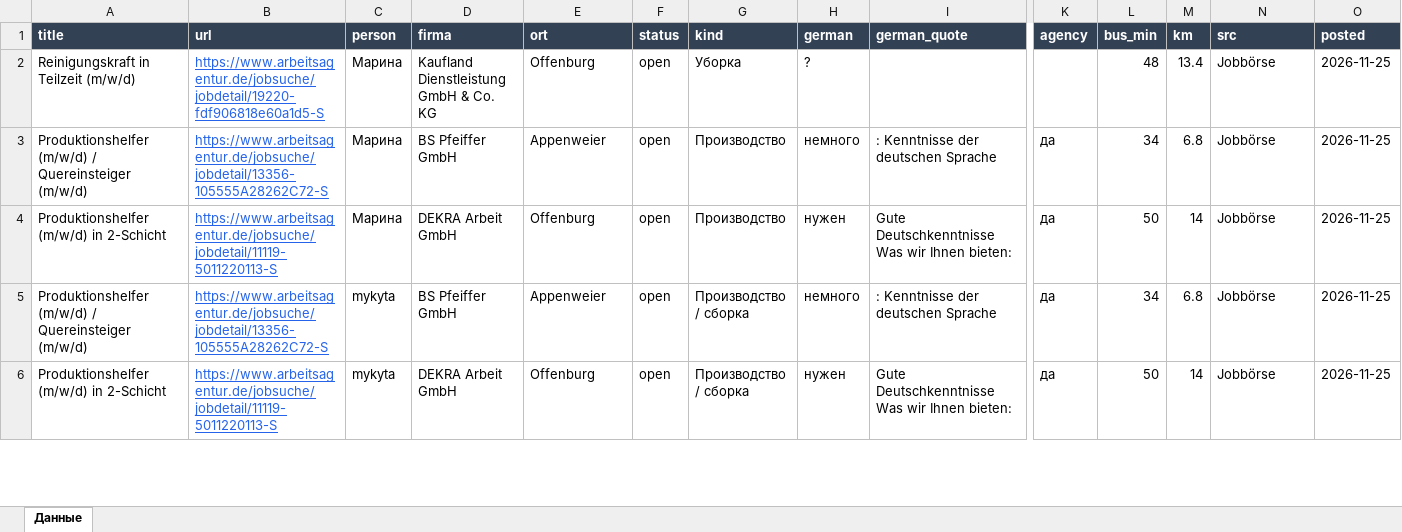
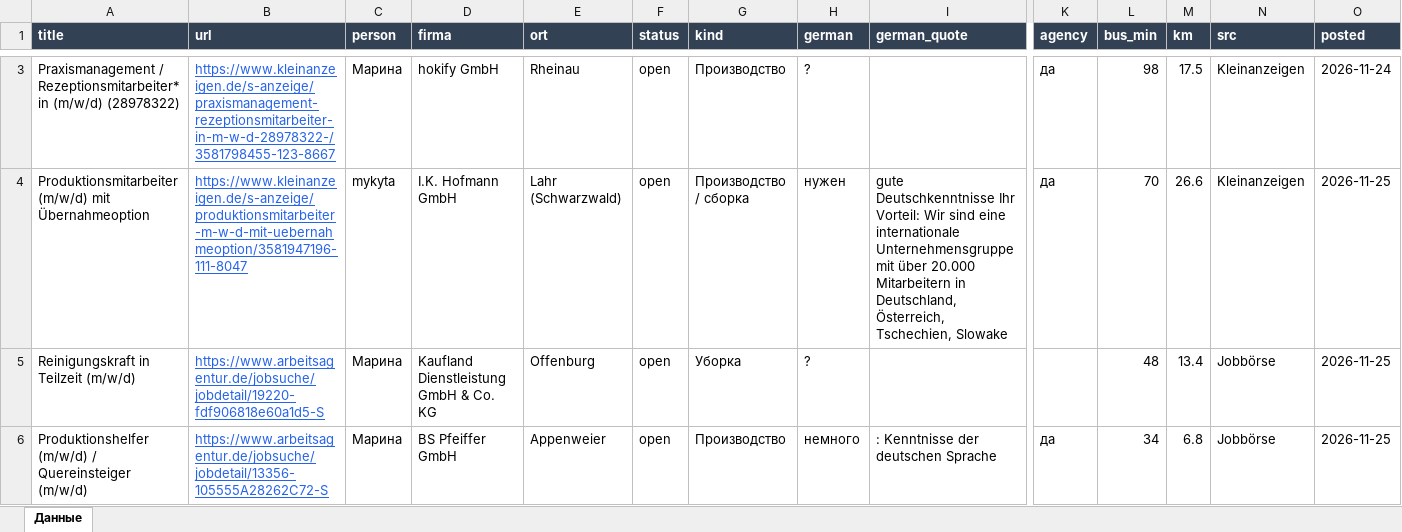
Before and after one commit to Nevrox228/wohnung-og, an Excel workbook: data/eltern_jobs.xlsx, sheet Данные, drawn as a sheet; only a part is shown, gaps mark what is left out; the shorter side is filled out with more unchanged rows; values as stored, in another font and other column widths than the file's, no borders; rows hold the shown columns only; the diff covers the shown part only; the diff names each change by its address in the sheet, - before the commit and + after, or states it on an @@ line.

```diff
--- a/data/eltern_jobs.xlsx (sheet Данные)
+++ b/data/eltern_jobs.xlsx (sheet Данные)
+row 3: Praxismanagement / Rezeptionsmitarbeiter*in (m/w/d) (28978322) | https://www.kleinanzeigen.de/s-anzeige/praxismanagement-rezeptionsmitarbeiter-in-m-w-d-28978322-/3581798455-123-8667 | Марина | hokify GmbH | Rheinau | open | Производство | ? |  | да | 98 | 17.5 | Kleinanzeigen | 2026-11-24
+row 4: Produktionsmitarbeiter (m/w/d) mit Übernahmeoption | https://www.kleinanzeigen.de/s-anzeige/produktionsmitarbeiter-m-w-d-mit-uebernahmeoption/3581947196-111-8047 | mykyta | I.K. Hofmann GmbH | Lahr (Schwarzwald) | open | Производство / сборка | нужен | gute Deutschkenntnisse Ihr Vorteil: Wir sind eine internationale Unternehmensgruppe mit über 20.000 Mitarbeitern in Deutschland, Österreich, Tschechien, Slowake | да | 70 | 26.6 | Kleinanzeigen | 2026-11-25
```
Also changed, not shown: 2 added rows, 3 removed rows and 2 edited cells elsewhere in this sheet, data/olya_jobs.xlsx, data/werk_jobs.xlsx, 10 other files.
